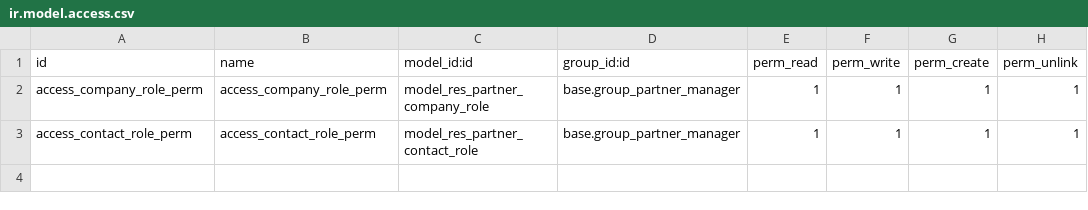
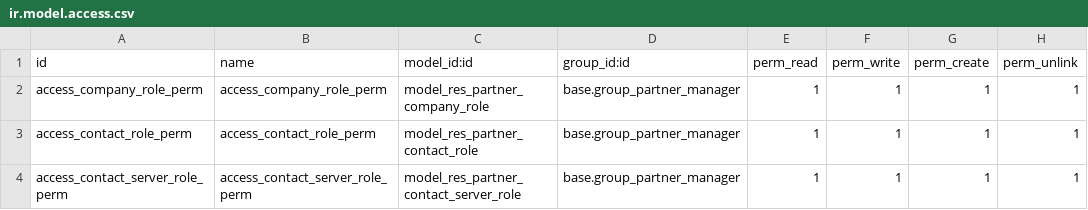
Before and after one commit to tawasta/partner, a CSV file: security/ir.model.access.csv, drawn as a sheet; the diff names each change by its address in the sheet, - before the commit and + after, or states it on an @@ line.

Commit message:
Add a server role access for sales manager

```diff
--- a/security/ir.model.access.csv
+++ b/security/ir.model.access.csv
+row 4: access_contact_server_role_perm | access_contact_server_role_perm | model_res_partner_contact_server_role | base.group_partner_manager | 1 | 1 | 1 | 1
```
